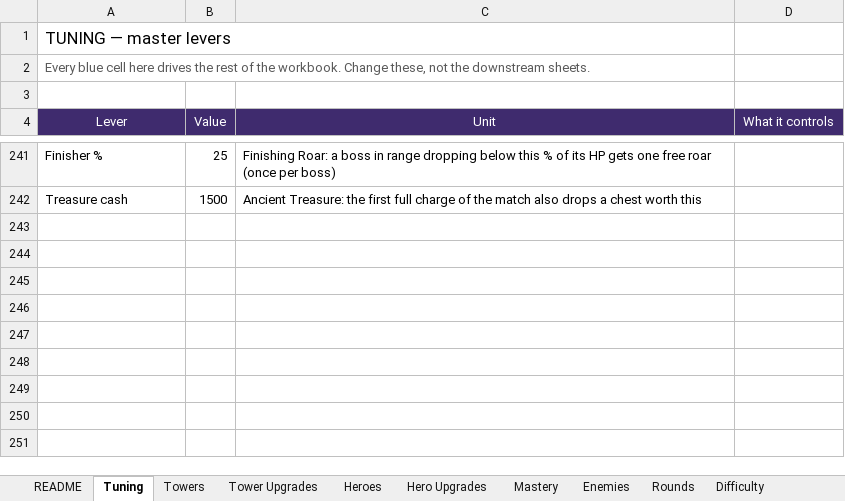
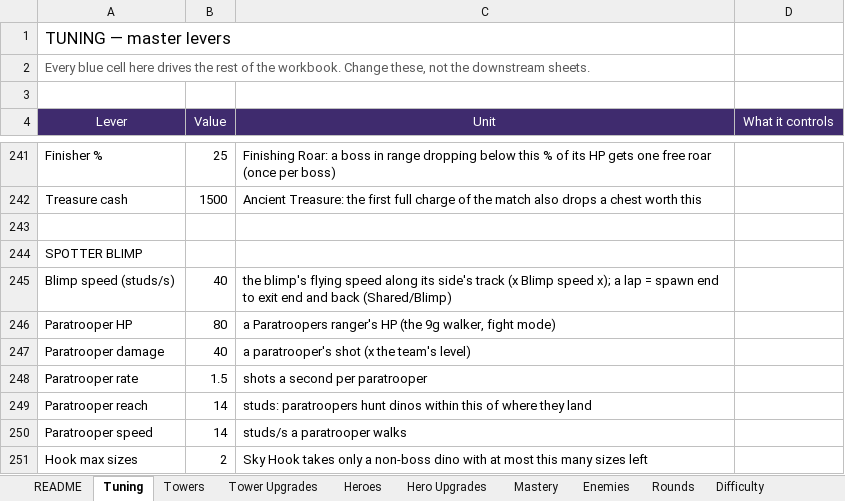
Before and after one commit to BigJover/storm-split, an Excel workbook: Storm-Split-Balance.xlsx, sheet Tuning, drawn as a sheet; only a part is shown, gaps mark what is left out; values as stored, in another font and other column widths than the file's, no borders; the diff names each change by its address in the sheet, - before the commit and + after, or states it on an @@ line.

```diff
--- a/Storm-Split-Balance.xlsx (sheet Tuning)
+++ b/Storm-Split-Balance.xlsx (sheet Tuning)
+row 243: (empty)
+row 244: SPOTTER BLIMP
+row 245: Blimp speed (studs/s) | 40 | the blimp's flying speed along its side's track (x Blimp speed x); a lap = spawn end to exit end and back (Shared/Blimp)
+row 246: Paratrooper HP | 80 | a Paratroopers ranger's HP (the 9g walker, fight mode)
+row 247: Paratrooper damage | 40 | a paratrooper's shot (x the team's level)
+row 248: Paratrooper rate | 1.5 | shots a second per paratrooper
+row 249: Paratrooper reach | 14 | studs: paratroopers hunt dinos within this of where they land
+row 250: Paratrooper speed | 14 | studs/s a paratrooper walks
+row 251: Hook max sizes | 2 | Sky Hook takes only a non-boss dino with at most this many sizes left
```
Also changed, not shown: sheet Tower Upgrades, sheet Towers, 15 other files.
